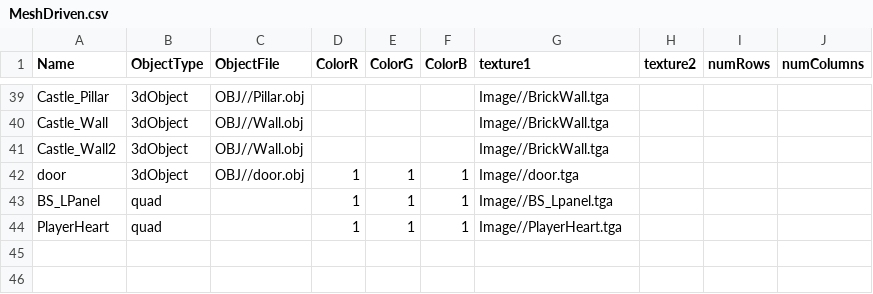
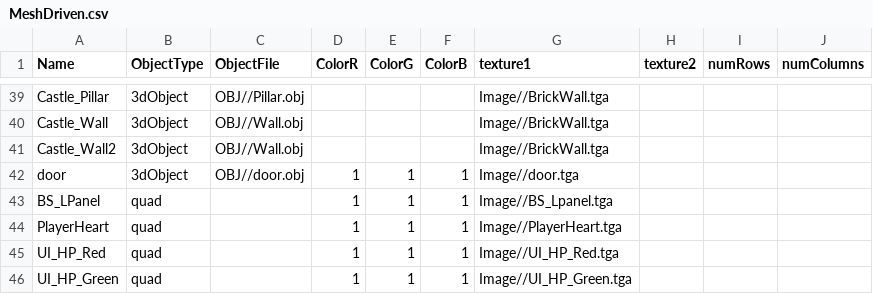
Before and after one commit to HalcionCyanide/SP3_T14N, a CSV file: Base/DrivenFiles/MeshDriven.csv, drawn as a sheet; only a part is shown, gaps mark what is left out.

```diff
--- a/Base/DrivenFiles/MeshDriven.csv
+++ b/Base/DrivenFiles/MeshDriven.csv
@@ -44 +44,3 @@ BS_LPanel,quad,,1,1,1,Image//BS_Lpanel.tga,,,
 PlayerHeart,quad,,1,1,1,Image//PlayerHeart.tga,,,
+UI_HP_Red,quad,,1,1,1,Image//UI_HP_Red.tga,,,
+UI_HP_Green,quad,,1,1,1,Image//UI_HP_Green.tga,,,
```
Also changed, not shown: Base/DrivenFiles/PlayerSave1.csv, 6 other files.
